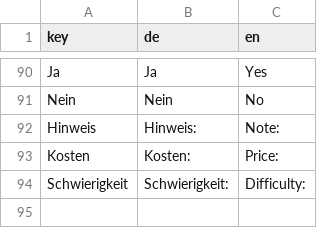
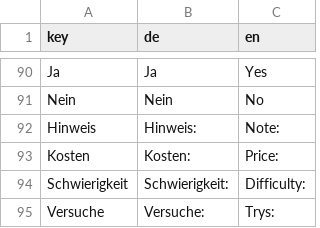
Before and after one commit to hjwang222/CrystalAlchemist, a CSV file: Crystal Alchemist/Assets/Resources/Data/Localisation/Menues.csv, drawn as a sheet; only a part is shown, gaps mark what is left out; the diff names each change by its address in the sheet, - before the commit and + after, or states it on an @@ line.

```diff
--- a/Crystal Alchemist/Assets/Resources/Data/Localisation/Menues.csv
+++ b/Crystal Alchemist/Assets/Resources/Data/Localisation/Menues.csv
+row 95: Versuche | Versuche: | Trys:
```
Also changed, not shown: 16 other files.
